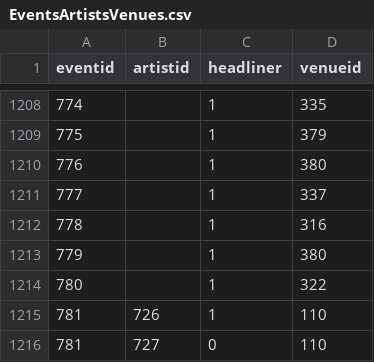
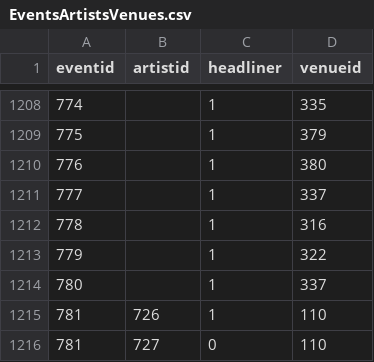
Before and after one commit to alexandroskilias/eventsDB, a CSV file: Tables/EventsArtistsVenues.csv, drawn as a sheet; only a part is shown, gaps mark what is left out.

Commit message:
Wrong venues

```diff
--- a/Tables/EventsArtistsVenues.csv
+++ b/Tables/EventsArtistsVenues.csv
@@ -1212,4 +1212,4 @@ eventid;artistid;headliner;venueid
 778;;1;316
-779;;1;380
-780;;1;322
+779;;1;322
+780;;1;337
 781;726;1;110
```
